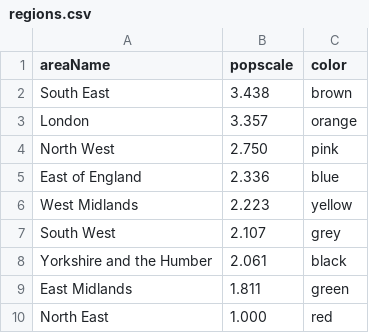
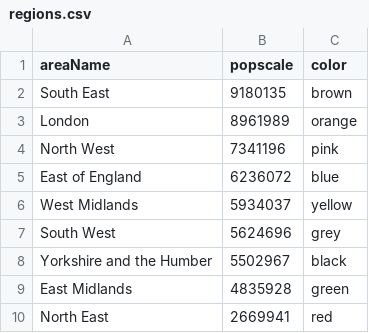
Before and after one commit to palmalarm/datascience, a CSV file: regions.csv, drawn as a sheet.

```diff
--- a/regions.csv
+++ b/regions.csv
@@ -1,10 +1,10 @@
 areaName,popscale,color
-South East,3.438,brown
-London,3.357,orange
-North West,2.750,pink
-East of England,2.336,blue
-West Midlands,2.223,yellow
-South West,2.107,grey
-Yorkshire and the Humber,2.061,black
-East Midlands,1.811,green
-North East,1.000,red
+South East,9180135,brown
+London,8961989,orange
+North West,7341196,pink
+East of England,6236072,blue
+West Midlands,5934037,yellow
+South West,5624696,grey
+Yorkshire and the Humber,5502967,black
+East Midlands,4835928,green
+North East,2669941,red
```
Also changed, not shown: 1 other file.
